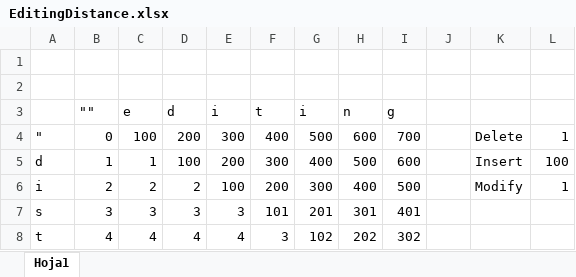
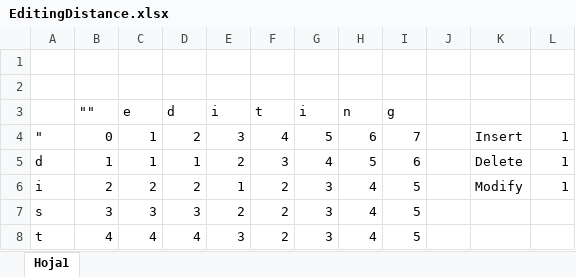
Before and after one commit to Raziel10/AlgorithmsAndMore, an Excel workbook: Competitive/EditingDistance.xlsx, sheet Hoja1, drawn as a sheet; only a part is shown; values as stored, in another font and other column widths than the file's, no borders; the diff covers the shown part only; the diff names each change by its address in the sheet, - before the commit and + after, or states it on an @@ line.

```diff
--- a/Competitive/EditingDistance.xlsx (sheet Hoja1)
+++ b/Competitive/EditingDistance.xlsx (sheet Hoja1)
-C4 (e): 100
+C4 (e): 1
-D4 (d): 200
+D4 (d): 2
-E4 (i): 300
+E4 (i): 3
-F4 (t): 400
+F4 (t): 4
-G4 (i): 500
+G4 (i): 5
-H4 (n): 600
+H4 (n): 6
-I4 (g): 700
+I4 (g): 7
-K4: Delete
+K4: Insert
-D5 (d): 100
+D5 (d): 1
-E5 (i): 200
+E5 (i): 2
-F5 (t): 300
+F5 (t): 3
-G5 (i): 400
+G5 (i): 4
-H5 (n): 500
+H5 (n): 5
-I5 (g): 600
+I5 (g): 6
-K5: Insert
+K5: Delete
-L5: 100
+L5: 1
-E6 (i): 100
+E6 (i): 1
-F6 (t): 200
+F6 (t): 2
-G6 (i): 300
+G6 (i): 3
-H6 (n): 400
+H6 (n): 4
-I6 (g): 500
+I6 (g): 5
-E7 (i): 3
+E7 (i): 2
-F7 (t): 101
+F7 (t): 2
-G7 (i): 201
+G7 (i): 3
-H7 (n): 301
+H7 (n): 4
-I7 (g): 401
+I7 (g): 5
-E8 (i): 4
+E8 (i): 3
-F8 (t): 3
+F8 (t): 2
-G8 (i): 102
+G8 (i): 3
-H8 (n): 202
+H8 (n): 4
-I8 (g): 302
+I8 (g): 5
```
Also changed, not shown: 20 edited cells elsewhere in this sheet, 1 other file.
